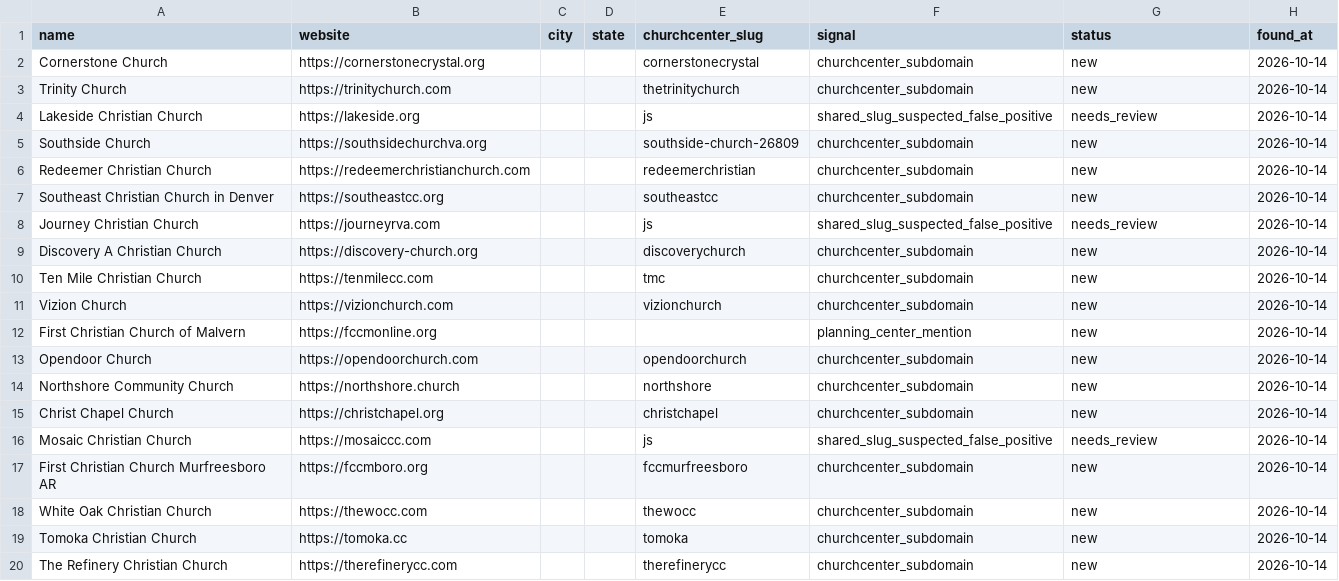
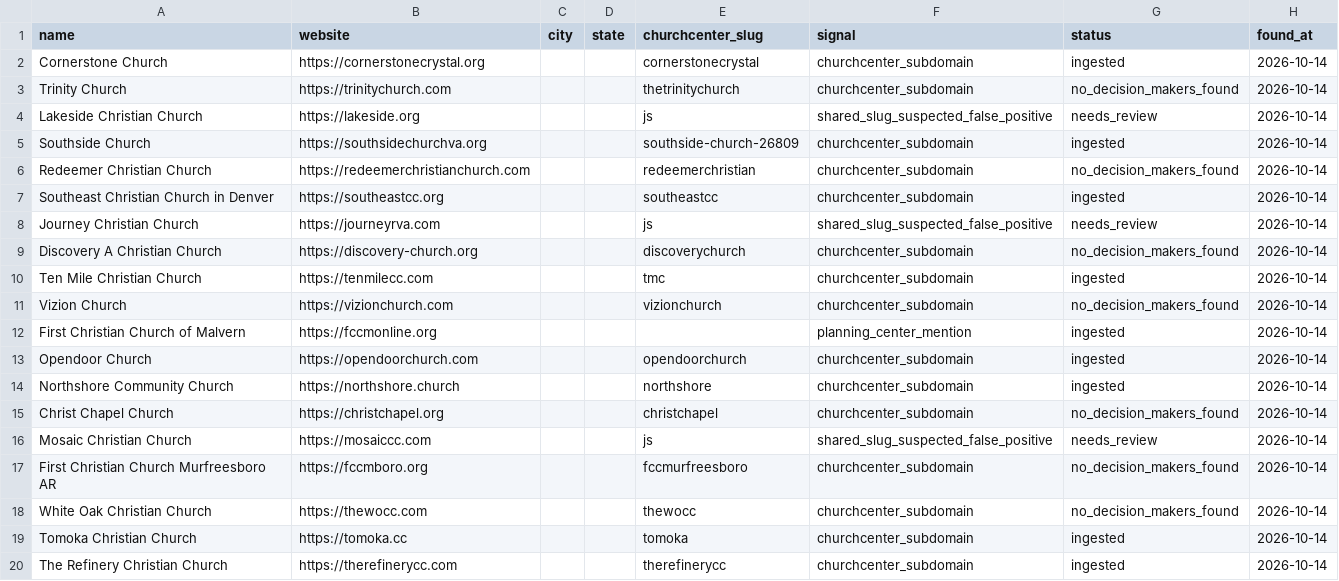
Before and after one commit to Polymer-Design/sales-cold-outreach, a CSV file: data/leads/churches/candidates.csv, drawn as a sheet.

```diff
--- a/data/leads/churches/candidates.csv
+++ b/data/leads/churches/candidates.csv
@@ -1,20 +1,20 @@
 name,website,city,state,churchcenter_slug,signal,status,found_at
-Cornerstone Church,https://cornerstonecrystal.org,,,cornerstonecrystal,churchcenter_subdomain,new,2026-10-14
-Trinity Church,https://trinitychurch.com,,,thetrinitychurch,churchcenter_subdomain,new,2026-10-14
+Cornerstone Church,https://cornerstonecrystal.org,,,cornerstonecrystal,churchcenter_subdomain,ingested,2026-10-14
+Trinity Church,https://trinitychurch.com,,,thetrinitychurch,churchcenter_subdomain,no_decision_makers_found,2026-10-14
 Lakeside Christian Church,https://lakeside.org,,,js,shared_slug_suspected_false_positive,needs_review,2026-10-14
-Southside Church,https://southsidechurchva.org,,,southside-church-26809,churchcenter_subdomain,new,2026-10-14
-Redeemer Christian Church,https://redeemerchristianchurch.com,,,redeemerchristian,churchcenter_subdomain,new,2026-10-14
-Southeast Christian Church in Denver,https://southeastcc.org,,,southeastcc,churchcenter_subdomain,new,2026-10-14
+Southside Church,https://southsidechurchva.org,,,southside-church-26809,churchcenter_subdomain,ingested,2026-10-14
+Redeemer Christian Church,https://redeemerchristianchurch.com,,,redeemerchristian,churchcenter_subdomain,no_decision_makers_found,2026-10-14
+Southeast Christian Church in Denver,https://southeastcc.org,,,southeastcc,churchcenter_subdomain,ingested,2026-10-14
 Journey Christian Church,https://journeyrva.com,,,js,shared_slug_suspected_false_positive,needs_review,2026-10-14
-Discovery A Christian Church,https://discovery-church.org,,,discoverychurch,churchcenter_subdomain,new,2026-10-14
-Ten Mile Christian Church,https://tenmilecc.com,,,tmc,churchcenter_subdomain,new,2026-10-14
-Vizion Church,https://vizionchurch.com,,,vizionchurch,churchcenter_subdomain,new,2026-10-14
-First Christian Church of Malvern,https://fccmonline.org,,,,planning_center_mention,new,2026-10-14
-Opendoor Church,https://opendoorchurch.com,,,opendoorchurch,churchcenter_subdomain,new,2026-10-14
-Northshore Community Church,https://northshore.church,,,northshore,churchcenter_subdomain,new,2026-10-14
-Christ Chapel Church,https://christchapel.org,,,christchapel,churchcenter_subdomain,new,2026-10-14
+Discovery A Christian Church,https://discovery-church.org,,,discoverychurch,churchcenter_subdomain,no_decision_makers_found,2026-10-14
+Ten Mile Christian Church,https://tenmilecc.com,,,tmc,churchcenter_subdomain,ingested,2026-10-14
+Vizion Church,https://vizionchurch.com,,,vizionchurch,churchcenter_subdomain,no_decision_makers_found,2026-10-14
+First Christian Church of Malvern,https://fccmonline.org,,,,planning_center_mention,ingested,2026-10-14
+Opendoor Church,https://opendoorchurch.com,,,opendoorchurch,churchcenter_subdomain,ingested,2026-10-14
+Northshore Community Church,https://northshore.church,,,northshore,churchcenter_subdomain,ingested,2026-10-14
+Christ Chapel Church,https://christchapel.org,,,christchapel,churchcenter_subdomain,no_decision_makers_found,2026-10-14
 Mosaic Christian Church,https://mosaiccc.com,,,js,shared_slug_suspected_false_positive,needs_review,2026-10-14
-First Christian Church Murfreesboro AR,https://fccmboro.org,,,fccmurfreesboro,churchcenter_subdomain,new,2026-10-14
-White Oak Christian Church,https://thewocc.com,,,thewocc,churchcenter_subdomain,new,2026-10-14
-Tomoka Christian Church,https://tomoka.cc,,,tomoka,churchcenter_subdomain,new,2026-10-14
-The Refinery Christian Church,https://therefinerycc.com,,,therefinerycc,churchcenter_subdomain,new,2026-10-14
+First Christian Church Murfreesboro AR,https://fccmboro.org,,,fccmurfreesboro,churchcenter_subdomain,no_decision_makers_found,2026-10-14
+White Oak Christian Church,https://thewocc.com,,,thewocc,churchcenter_subdomain,no_decision_makers_found,2026-10-14
+Tomoka Christian Church,https://tomoka.cc,,,tomoka,churchcenter_subdomain,ingested,2026-10-14
+The Refinery Christian Church,https://therefinerycc.com,,,therefinerycc,churchcenter_subdomain,ingested,2026-10-14
```
Also changed, not shown: 1 other file.
